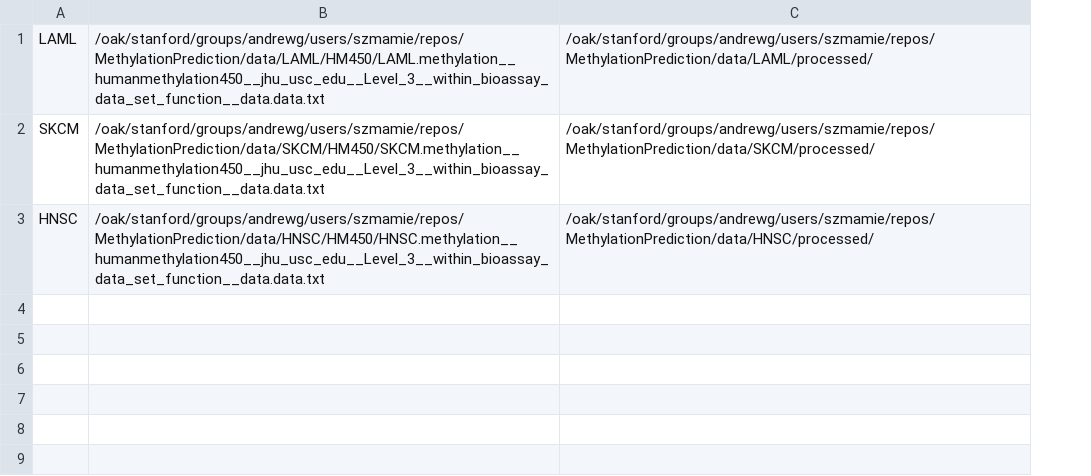
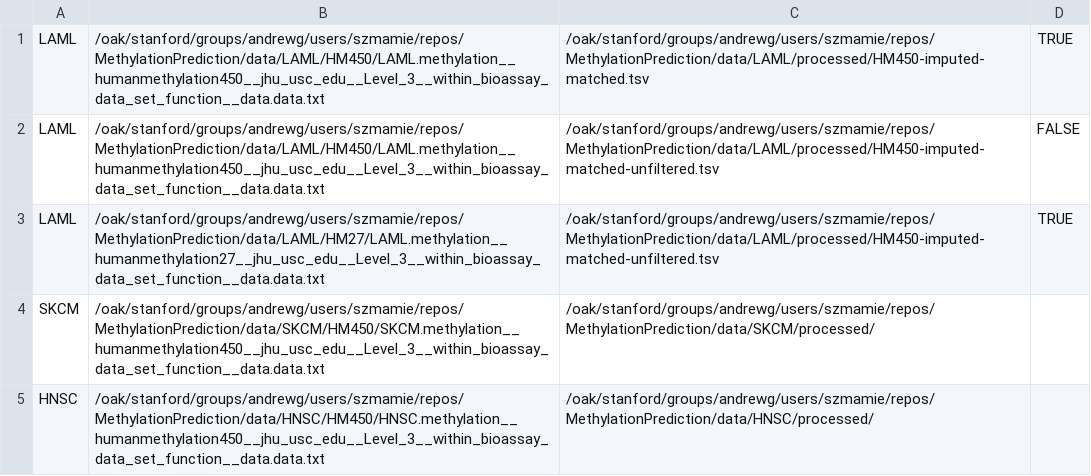
Before and after one commit to Mamie/MethylationPrediction, a TSV file: R/preprocess/HM450K-list.tsv, drawn as a sheet; addresses are those after the commit; the diff names each change by its address in the sheet, - before the commit and + after, or states it on an @@ line.

Commit message:
Update preprocessing script for HM450 for imputation and gene set enrichment analysis of HM27

```diff
--- a/R/preprocess/HM450K-list.tsv
+++ b/R/preprocess/HM450K-list.tsv
+column D, row 1: TRUE
-C1: /oak/stanford/groups/andrewg/users/szmamie/repos/MethylationPrediction/data/LAML/processed/
+C1: /oak/stanford/groups/andrewg/users/szmamie/repos/MethylationPrediction/data/LAML/processed/HM450-imputed-matched.tsv
+row 2: LAML | /oak/stanford/groups/andrewg/users/szmamie/repos/MethylationPrediction/data/LAML/HM450/LAML.methylation__humanmethylation450__jhu_usc_edu__Level_3__within_bioassay_data_set_function__data.data.txt | /oak/stanford/groups/andrewg/users/szmamie/repos/MethylationPrediction/data/LAML/processed/HM450-imputed-matched-unfiltered.tsv | FALSE
+row 3: LAML | /oak/stanford/groups/andrewg/users/szmamie/repos/MethylationPrediction/data/LAML/HM27/LAML.methylation__humanmethylation27__jhu_usc_edu__Level_3__within_bioassay_data_set_function__data.data.txt | /oak/stanford/groups/andrewg/users/szmamie/repos/MethylationPrediction/data/LAML/processed/HM450-imputed-matched-unfiltered.tsv | TRUE
```
Also changed, not shown: 4 other files.
